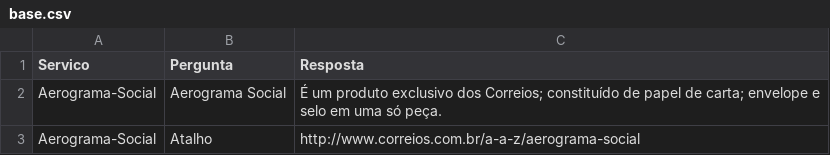
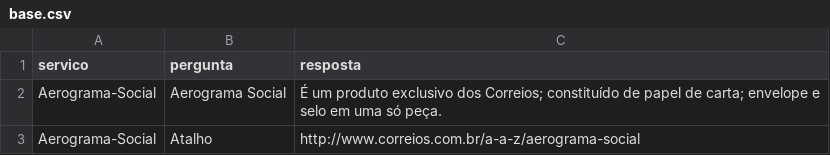
Before and after one commit to BrunoMRTZ/tutorial-knowledge-base, a CSV file: knowledge_base/data/base.csv, drawn as a sheet; only a part is shown.

Commit message:
Update base.csv

```diff
--- a/knowledge_base/data/base.csv
+++ b/knowledge_base/data/base.csv
@@ -1,2 +1,2 @@
-Servico,Pergunta,Resposta
+servico,pergunta,resposta
 Aerograma-Social,Aerograma Social,É um produto exclusivo dos Correios; constituído de papel de carta; envelope e selo em uma só peça.
```
